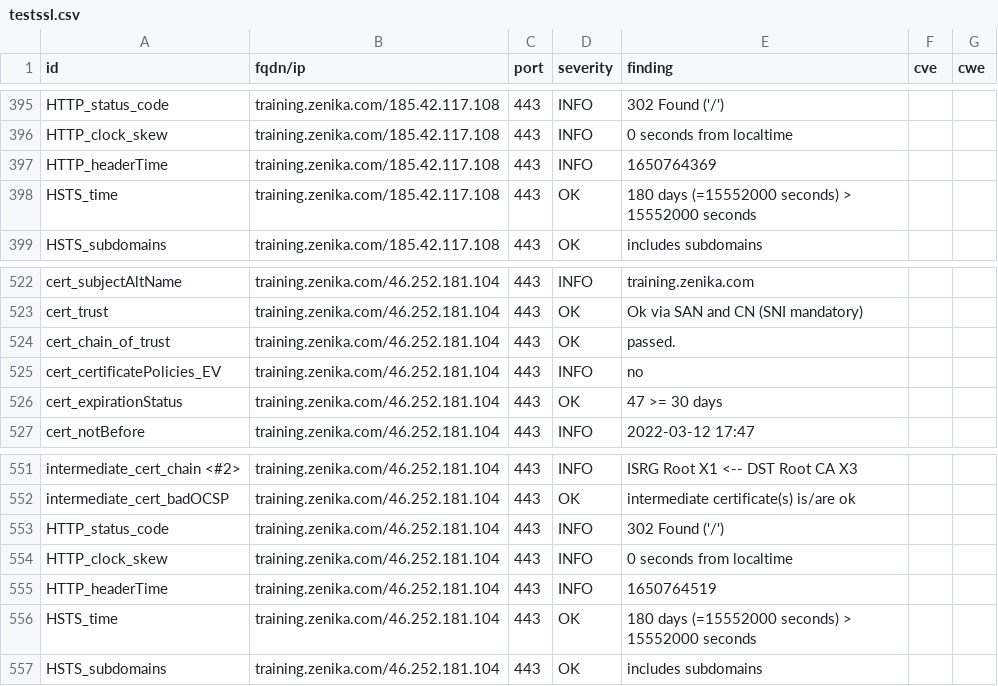
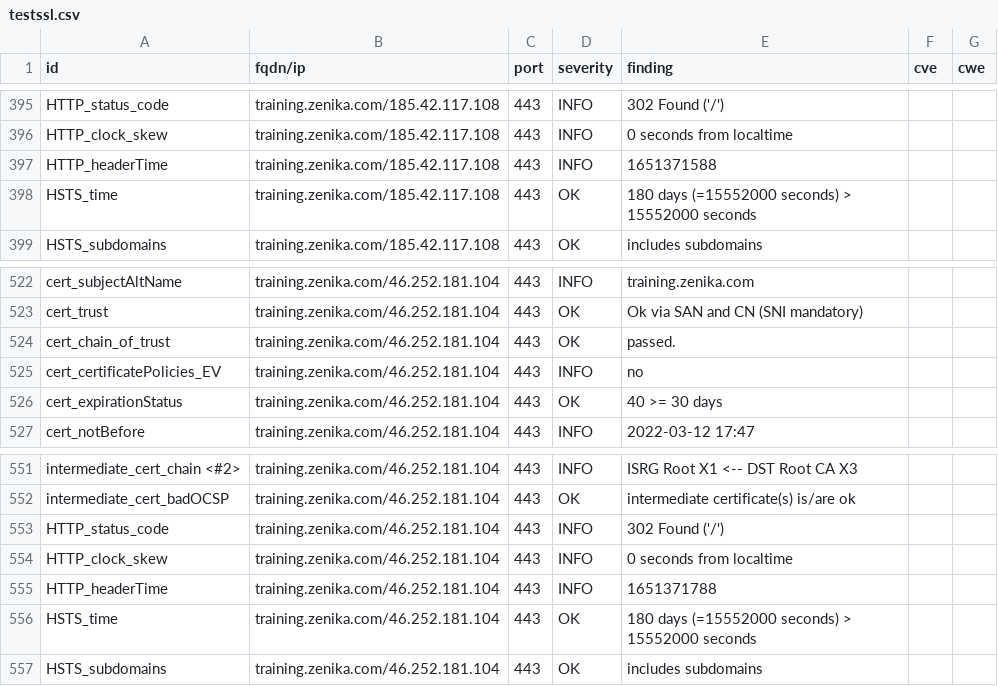
Before and after one commit to arthurzenika/dashlord-zenika, a CSV file: results/aHR0cHM6Ly90cmFpbmluZy56ZW5pa2EuY29t/testssl.csv, drawn as a sheet; only a part is shown, gaps mark what is left out; the diff covers the shown part only.

```diff
--- a/results/aHR0cHM6Ly90cmFpbmluZy56ZW5pa2EuY29t/testssl.csv
+++ b/results/aHR0cHM6Ly90cmFpbmluZy56ZW5pa2EuY29t/testssl.csv
@@ -396,3 +396,3 @@
 "HTTP_clock_skew","training.zenika.com/185.42.117.108","443","INFO","0 seconds from localtime","",""
-"HTTP_headerTime","training.zenika.com/185.42.117.108","443","INFO","1650764369","",""
+"HTTP_headerTime","training.zenika.com/185.42.117.108","443","INFO","1651371588","",""
 "HSTS_time","training.zenika.com/185.42.117.108","443","OK","180 days (=15552000 seconds) > 15552000 seconds","",""
@@ -525,3 +525,3 @@
 "cert_certificatePolicies_EV","training.zenika.com/46.252.181.104","443","INFO","no","",""
-"cert_expirationStatus","training.zenika.com/46.252.181.104","443","OK","47 >= 30 days","",""
+"cert_expirationStatus","training.zenika.com/46.252.181.104","443","OK","40 >= 30 days","",""
 "cert_notBefore","training.zenika.com/46.252.181.104","443","INFO","2022-03-12 17:47","",""
@@ -554,3 +554,3 @@
 "HTTP_clock_skew","training.zenika.com/46.252.181.104","443","INFO","0 seconds from localtime","",""
-"HTTP_headerTime","training.zenika.com/46.252.181.104","443","INFO","1650764519","",""
+"HTTP_headerTime","training.zenika.com/46.252.181.104","443","INFO","1651371788","",""
 "HSTS_time","training.zenika.com/46.252.181.104","443","OK","180 days (=15552000 seconds) > 15552000 seconds","",""
```
Also changed, not shown: 5 edited cells elsewhere in this file, 16 other files.
